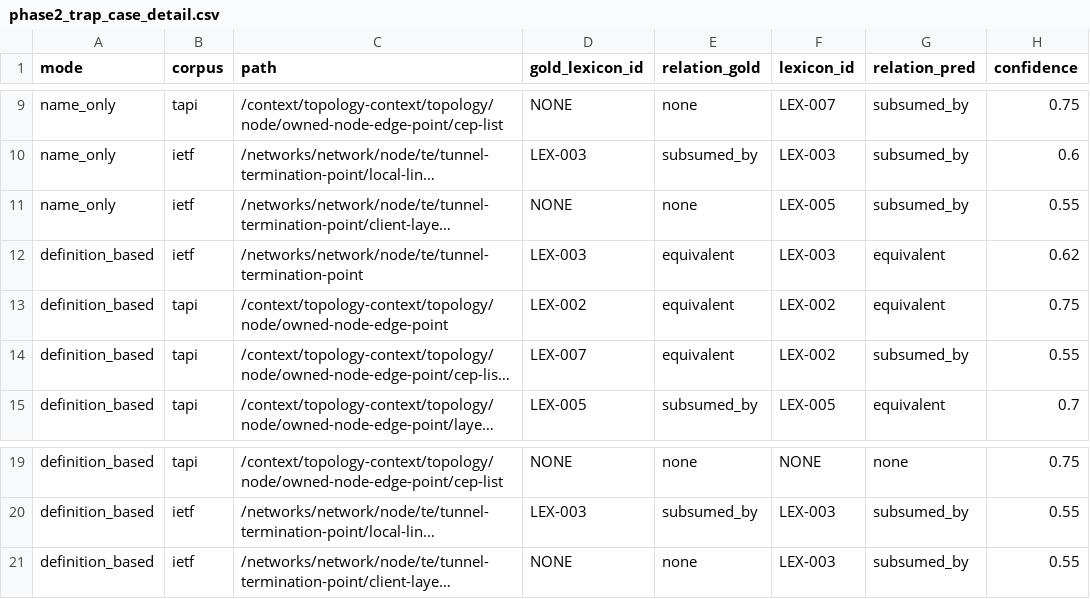
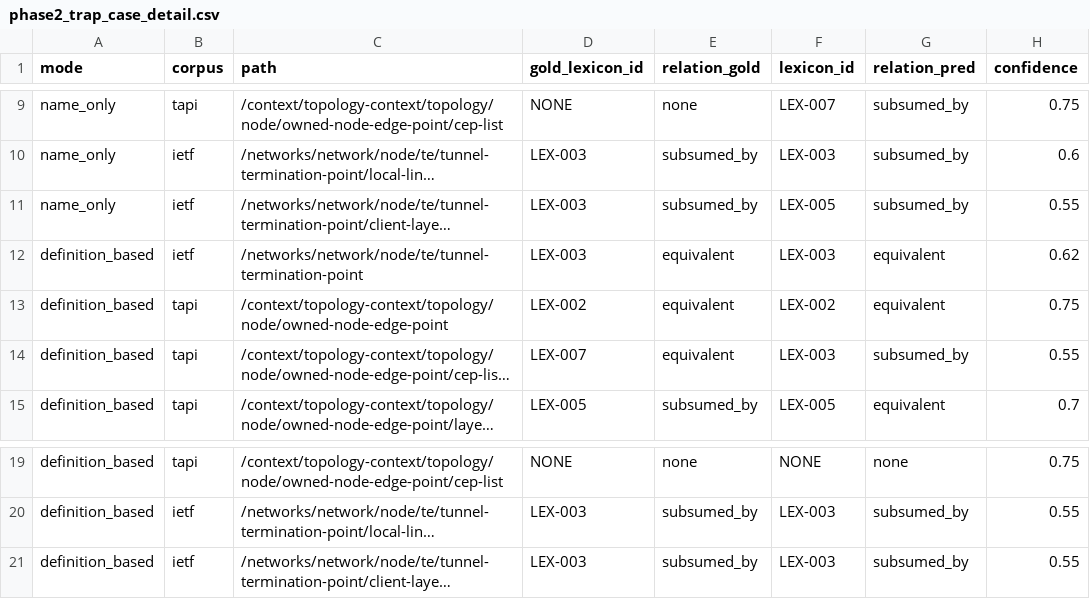
Before and after one commit to bradspau/lexicon_assessment, a CSV file: yang-anchoring-study/data/results/phase2_trap_case_detail.csv, drawn as a sheet; only a part is shown, gaps mark what is left out; long unchanged cells end in …; the diff names each change by its address in the sheet, - before the commit and + after, or states it on an @@ line.

```diff
--- a/yang-anchoring-study/data/results/phase2_trap_case_detail.csv
+++ b/yang-anchoring-study/data/results/phase2_trap_case_detail.csv
-D11 (gold_lexicon_id): NONE
+D11 (gold_lexicon_id): LEX-003
-E11 (relation_gold): none
+E11 (relation_gold): subsumed_by
-F14 (lexicon_id): LEX-002
+F14 (lexicon_id): LEX-003
-D21 (gold_lexicon_id): NONE
+D21 (gold_lexicon_id): LEX-003
-E21 (relation_gold): none
+E21 (relation_gold): subsumed_by
```
Also changed, not shown: yang-anchoring-study/data/gold/gold_standard.csv, yang-anchoring-study/data/results/phase2_bindings_raw.csv, 6 other files.
